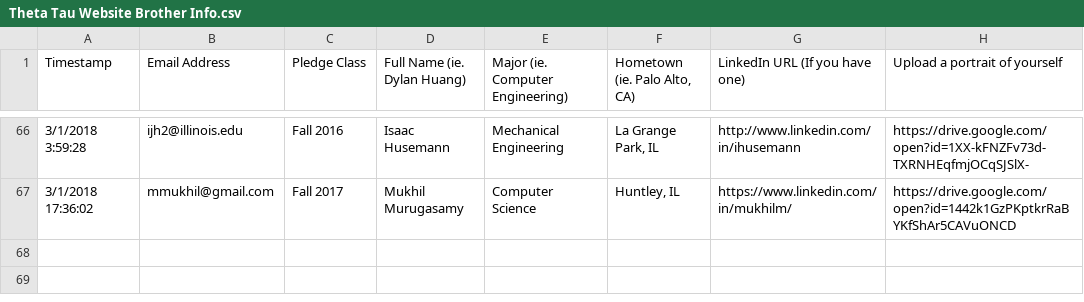
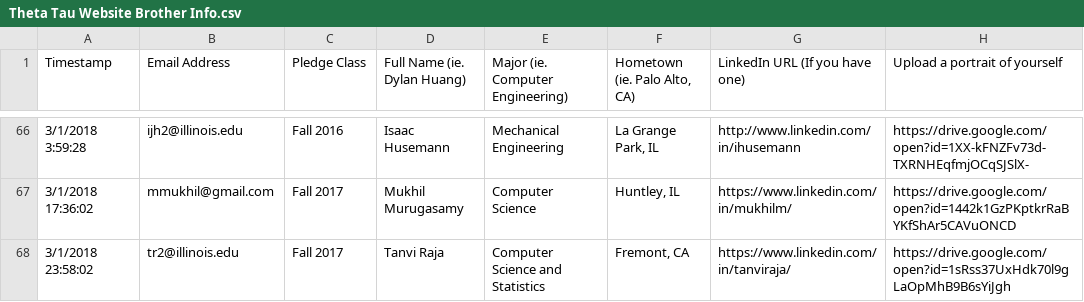
Before and after one commit to KappaThetaTau/kappathetatau.github.io, a CSV file: scripts/Theta Tau Website Brother Info.csv, drawn as a sheet; only a part is shown, gaps mark what is left out.

Commit message:
Updated brothers

```diff
--- a/scripts/Theta Tau Website Brother Info.csv
+++ b/scripts/Theta Tau Website Brother Info.csv
@@ -67 +67,2 @@ Timestamp,Email Address,Pledge Class,Full Name (ie. Dylan Huang),Major (ie. Comp
 3/1/2018 17:36:02,mmukhil@gmail.com,Fall 2017,Mukhil Murugasamy,Computer Science,"Huntley, IL",https://www.linkedin.com/in/mukhilm/,https://drive.google.com/open?id=1442k1GzPKptkrRaBYKfShAr5CAVuONCD
+3/1/2018 23:58:02,tr2@illinois.edu,Fall 2017,Tanvi Raja,Computer Science and Statistics,"Fremont, CA",https://www.linkedin.com/in/tanviraja/,https://drive.google.com/open?id=1sRss37UxHdk70l9gLaOpMhB9B6sYiJgh
```
Also changed, not shown: 2 other files.
